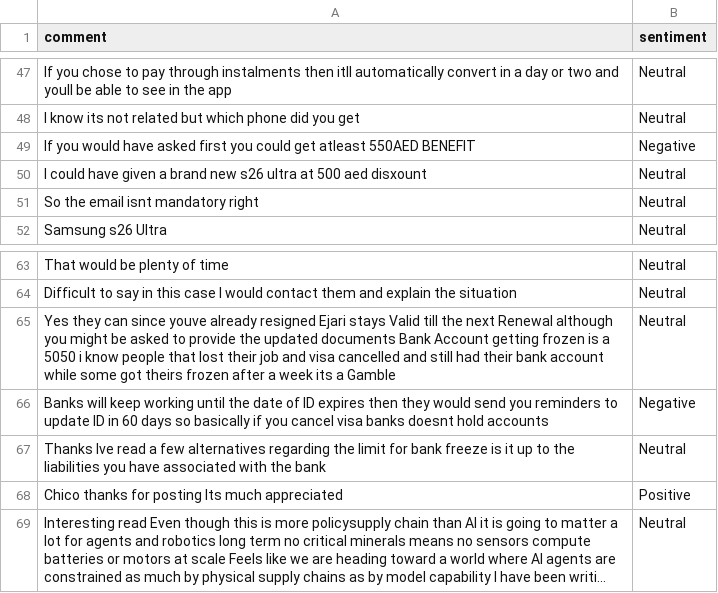
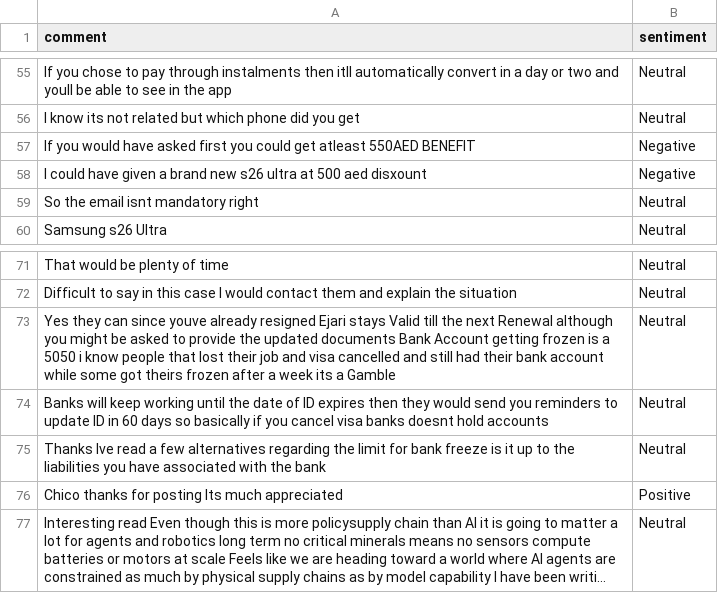
Before and after one commit to felixabraham670706/sentiment, a CSV file: sentiment.csv, drawn as a sheet; only a part is shown, gaps mark what is left out; long unchanged cells end in …; the diff covers the shown part only.

```diff
--- a/sentiment.csv
+++ b/sentiment.csv
@@ -49,3 +57,3 @@ I know its not related but which phone did you get,Neutral
 If you would have asked first you could get atleast 550AED BENEFIT,Negative
-I could have given a brand new s26 ultra at 500 aed disxount,Neutral
+I could have given a brand new s26 ultra at 500 aed disxount,Negative
 So the email isnt mandatory right,Neutral
@@ -65,3 +73,3 @@ Difficult to say in this case I would contact them and explain the situation,Neu
 Yes they can since youve already resigned Ejari stays Valid till the next Renewal although you might be asked to provide the updated documents Bank Account getting frozen is a 5050 i know people that lost their job and visa cancelled and still had their bank account while some got theirs frozen after a week its a Gamble,Neutral
-Banks will keep working until the date of ID expires then they would send you reminders to update ID in 60 days so basically if you cancel visa banks doesnt hold accounts,Negative
+Banks will keep working until the date of ID expires then they would send you reminders to update ID in 60 days so basically if you cancel visa banks doesnt hold accounts,Neutral
 Thanks Ive read a few alternatives regarding the limit for bank freeze is it up to the liabilities you have associated with the bank,Neutral
```
Also changed, not shown: 8 added rows and 3 edited cells elsewhere in this file.
